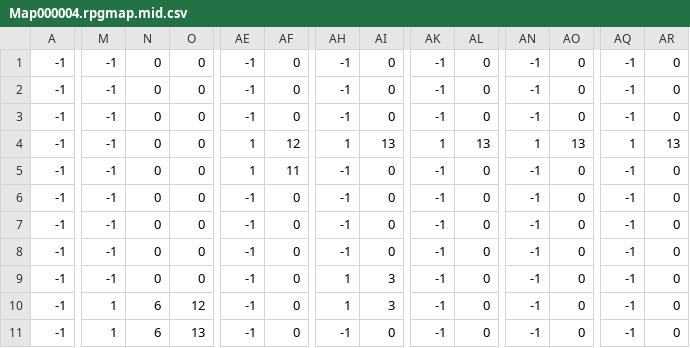
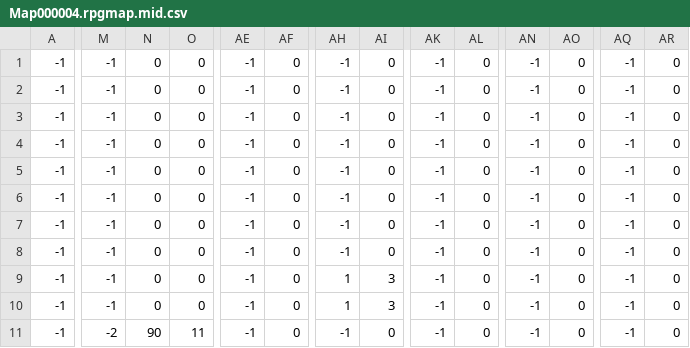
Before and after one commit to hashfall/sonhos-de-helena, a CSV file: rpgmap/Map000004.rpgmap.mid.csv, drawn as a sheet; only a part is shown, gaps mark what is left out; the diff covers the shown part only; the diff names each change by its address in the sheet, - before the commit and + after, or states it on an @@ line.

```diff
--- a/rpgmap/Map000004.rpgmap.mid.csv
+++ b/rpgmap/Map000004.rpgmap.mid.csv
-AE4:AE5: 1
+AE4:AE5: -1
-AF4: 12
+AF4: 0
-AH4: 1
+AH4: -1
-AI4: 13
+AI4: 0
-AK4: 1
+AK4: -1
-AL4: 13
+AL4: 0
-AN4: 1
+AN4: -1
-AO4: 13
+AO4: 0
-AQ4: 1
+AQ4: -1
-AR4: 13
+AR4: 0
-AF5: 11
+AF5: 0
-M10: 1
+M10: -1
-N10: 6
+N10: 0
-O10: 12
+O10: 0
-M11: 1
+M11: -2
-N11: 6
+N11: 90
-O11: 13
+O11: 11
```
Also changed, not shown: 138 edited cells elsewhere in this file, rpgmap/Map000004.rpgmap.bot.csv, 9 other files.
